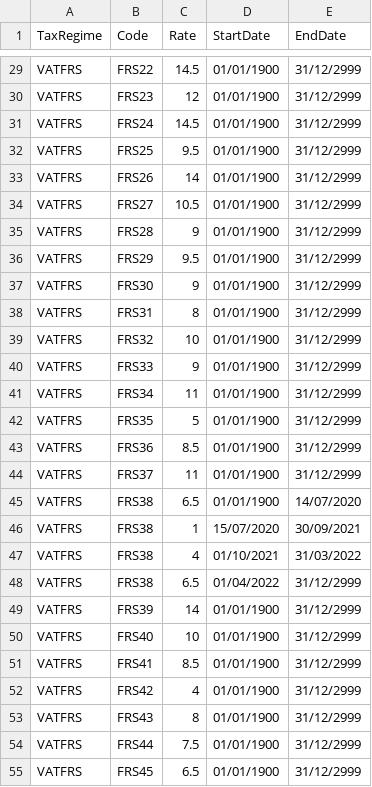
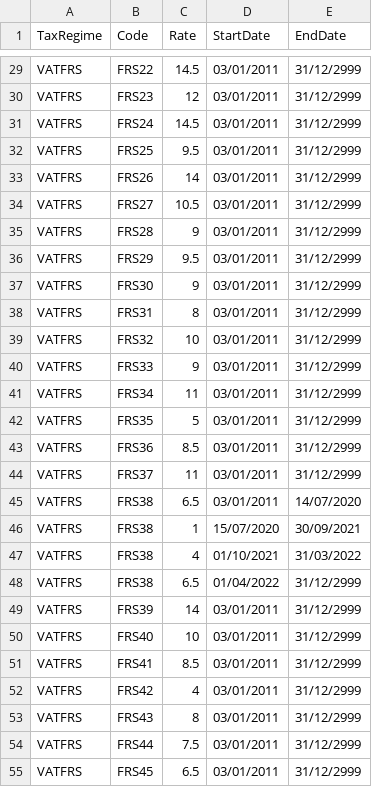
Before and after one commit to hmrc/gform-frontend, a CSV file: conf/lookup/HMRCTaxRates.csv, drawn as a sheet; only a part is shown, gaps mark what is left out; the diff covers the shown part only; the diff names each change by its address in the sheet, - before the commit and + after, or states it on an @@ line.

```diff
--- a/conf/lookup/HMRCTaxRates.csv
+++ b/conf/lookup/HMRCTaxRates.csv
-D29:D45 (StartDate): 01/01/1900
+D29:D45 (StartDate): 03/01/2011
-D49:D55 (StartDate): 01/01/1900
+D49:D55 (StartDate): 03/01/2011
```
Also changed, not shown: 21 added rows and 44 edited cells elsewhere in this file.
